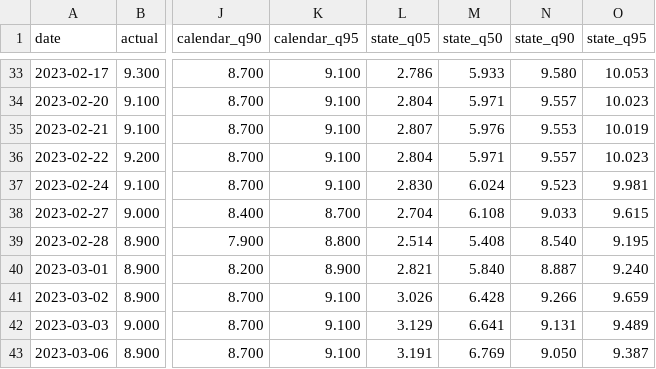
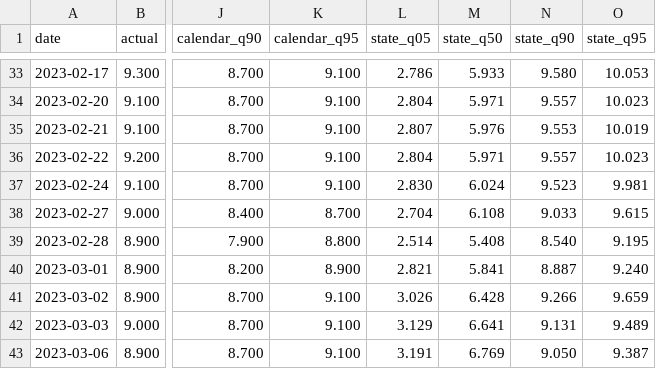
Before and after one commit to Li52utm/price-of-collateral, a CSV file: results/forecast/test_predictions_JPY.csv, drawn as a sheet; only a part is shown, gaps mark what is left out; the diff names each change by its address in the sheet, - before the commit and + after, or states it on an @@ line.

```diff
--- a/results/forecast/test_predictions_JPY.csv
+++ b/results/forecast/test_predictions_JPY.csv
-M40 (state_q50): 5.840
+M40 (state_q50): 5.841
```
Also changed, not shown: results/corridors/stress_probability.csv, results/forecast/test_predictions_EUR.csv, 27 other files.
